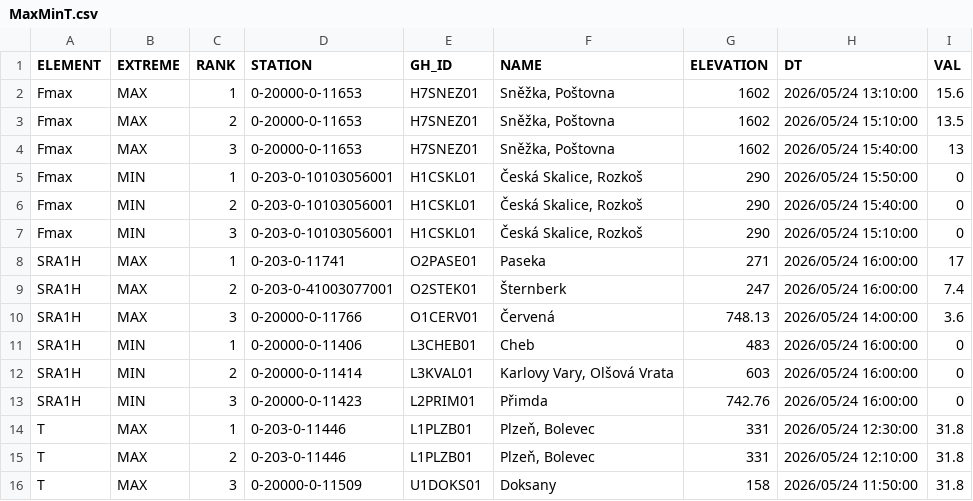
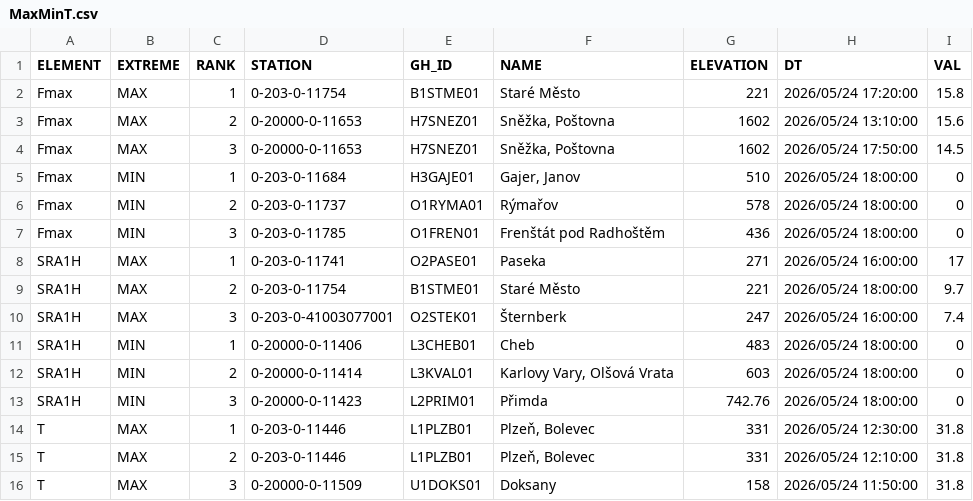
Before and after one commit to RadimTol/OpenData, a CSV file: MaxMinT.csv, drawn as a sheet; only a part is shown.

```diff
--- a/MaxMinT.csv
+++ b/MaxMinT.csv
@@ -1,14 +1,14 @@
 "ELEMENT","EXTREME","RANK","STATION","GH_ID","NAME","ELEVATION","DT","VAL"
-"Fmax","MAX",1,"0-20000-0-11653","H7SNEZ01","Sněžka, Poštovna",1602,"2026/05/24 13:10:00",15.6
-"Fmax","MAX",2,"0-20000-0-11653","H7SNEZ01","Sněžka, Poštovna",1602,"2026/05/24 15:10:00",13.5
-"Fmax","MAX",3,"0-20000-0-11653","H7SNEZ01","Sněžka, Poštovna",1602,"2026/05/24 15:40:00",13
-"Fmax","MIN",1,"0-203-0-10103056001","H1CSKL01","Česká Skalice, Rozkoš",290,"2026/05/24 15:50:00",0
-"Fmax","MIN",2,"0-203-0-10103056001","H1CSKL01","Česká Skalice, Rozkoš",290,"2026/05/24 15:40:00",0
-"Fmax","MIN",3,"0-203-0-10103056001","H1CSKL01","Česká Skalice, Rozkoš",290,"2026/05/24 15:10:00",0
+"Fmax","MAX",1,"0-203-0-11754","B1STME01","Staré Město",221,"2026/05/24 17:20:00",15.8
+"Fmax","MAX",2,"0-20000-0-11653","H7SNEZ01","Sněžka, Poštovna",1602,"2026/05/24 13:10:00",15.6
+"Fmax","MAX",3,"0-20000-0-11653","H7SNEZ01","Sněžka, Poštovna",1602,"2026/05/24 17:50:00",14.5
+"Fmax","MIN",1,"0-203-0-11684","H3GAJE01","Gajer, Janov",510,"2026/05/24 18:00:00",0
+"Fmax","MIN",2,"0-203-0-11737","O1RYMA01","Rýmařov",578,"2026/05/24 18:00:00",0
+"Fmax","MIN",3,"0-203-0-11785","O1FREN01","Frenštát pod Radhoštěm",436,"2026/05/24 18:00:00",0
 "SRA1H","MAX",1,"0-203-0-11741","O2PASE01","Paseka",271,"2026/05/24 16:00:00",17
-"SRA1H","MAX",2,"0-203-0-41003077001","O2STEK01","Šternberk",247,"2026/05/24 16:00:00",7.4
-"SRA1H","MAX",3,"0-20000-0-11766","O1CERV01","Červená",748.13,"2026/05/24 14:00:00",3.6
-"SRA1H","MIN",1,"0-20000-0-11406","L3CHEB01","Cheb",483,"2026/05/24 16:00:00",0
-"SRA1H","MIN",2,"0-20000-0-11414","L3KVAL01","Karlovy Vary, Olšová Vrata",603,"2026/05/24 16:00:00",0
-"SRA1H","MIN",3,"0-20000-0-11423","L2PRIM01","Přimda",742.76,"2026/05/24 16:00:00",0
+"SRA1H","MAX",2,"0-203-0-11754","B1STME01","Staré Město",221,"2026/05/24 18:00:00",9.7
+"SRA1H","MAX",3,"0-203-0-41003077001","O2STEK01","Šternberk",247,"2026/05/24 16:00:00",7.4
+"SRA1H","MIN",1,"0-20000-0-11406","L3CHEB01","Cheb",483,"2026/05/24 18:00:00",0
+"SRA1H","MIN",2,"0-20000-0-11414","L3KVAL01","Karlovy Vary, Olšová Vrata",603,"2026/05/24 18:00:00",0
+"SRA1H","MIN",3,"0-20000-0-11423","L2PRIM01","Přimda",742.76,"2026/05/24 18:00:00",0
 "T","MAX",1,"0-203-0-11446","L1PLZB01","Plzeň, Bolevec",331,"2026/05/24 12:30:00",31.8
```
